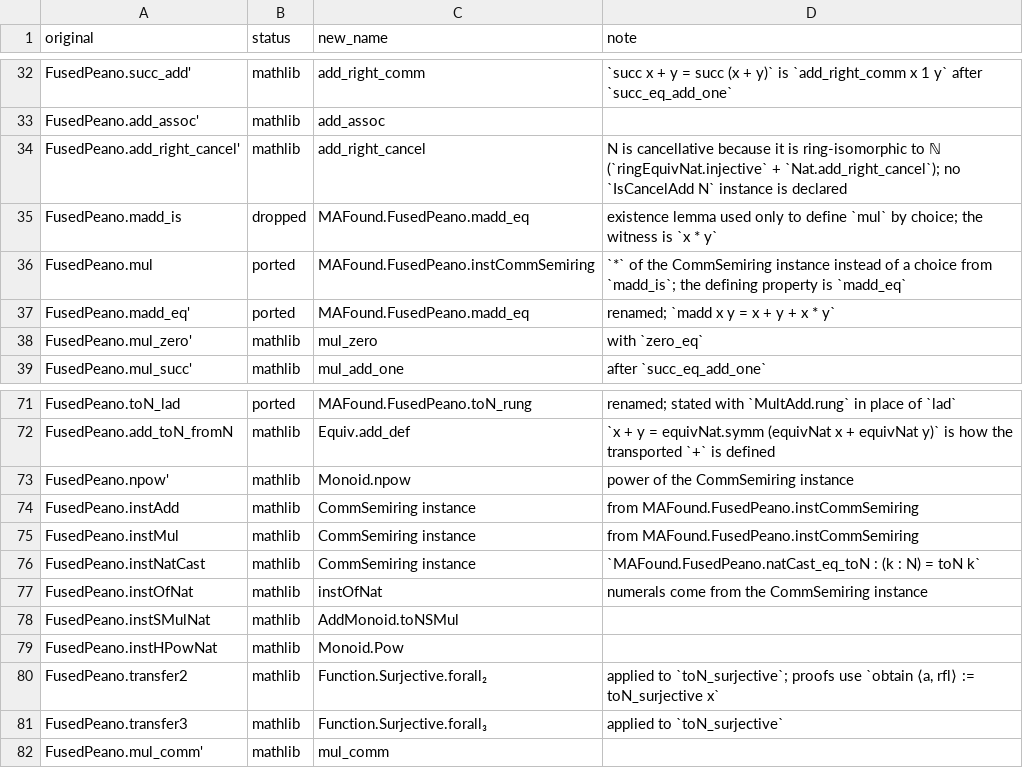
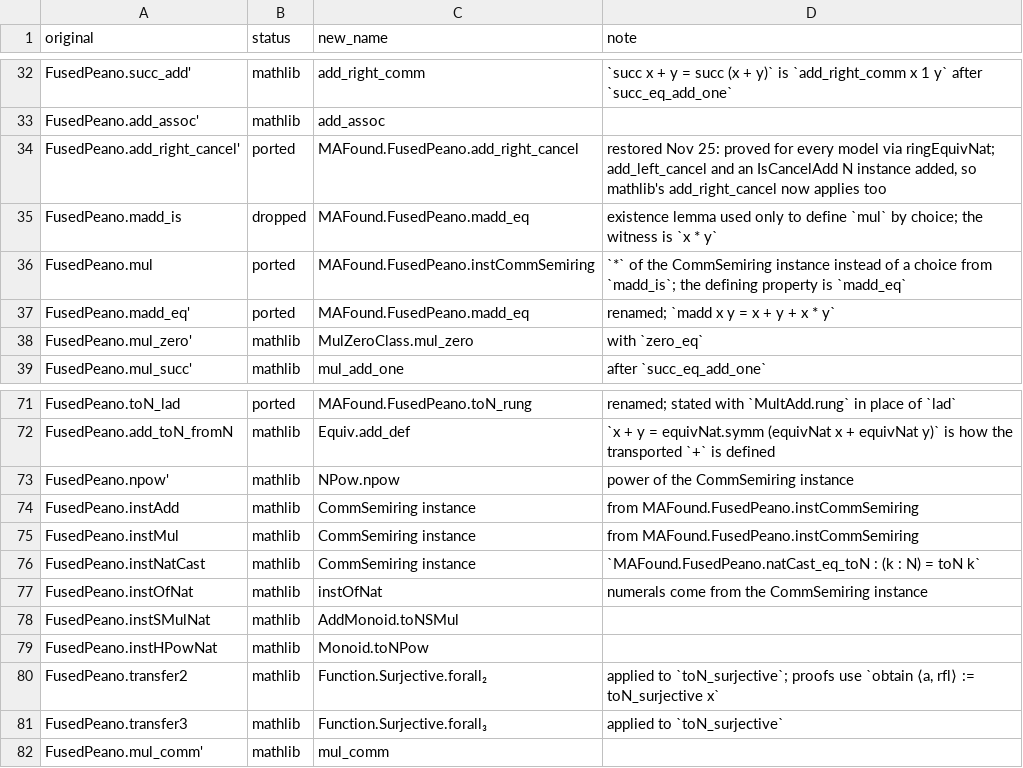
Before and after one commit to BrennanRPope/fused-hyperoperation-algebra, a TSV file: lean-library-mathlib/port-notes/FusedAlgebra.Foundations.FusedPeano.tsv, drawn as a sheet; only a part is shown, gaps mark what is left out.

```diff
--- a/lean-library-mathlib/port-notes/FusedAlgebra.Foundations.FusedPeano.tsv
+++ b/lean-library-mathlib/port-notes/FusedAlgebra.Foundations.FusedPeano.tsv
@@ -33,3 +33,3 @@ FusedPeano.succ_add'	mathlib	add_right_comm	`succ x + y = succ (x + y)` is `add_
 FusedPeano.add_assoc'	mathlib	add_assoc	
-FusedPeano.add_right_cancel'	mathlib	add_right_cancel	N is cancellative because it is ring-isomorphic to ℕ (`ringEquivNat.injective` + `Nat.add_right_cancel`); no `IsCancelAdd N` instance is declared
+FusedPeano.add_right_cancel'	ported	MAFound.FusedPeano.add_right_cancel	restored Nov 25: proved for every model via ringEquivNat; add_left_cancel and an IsCancelAdd N instance added, so mathlib's add_right_cancel now applies too
 FusedPeano.madd_is	dropped	MAFound.FusedPeano.madd_eq	existence lemma used only to define `mul` by choice; the witness is `x * y`
@@ -37,3 +37,3 @@ FusedPeano.mul	ported	MAFound.FusedPeano.instCommSemiring	`*` of the CommSemirin
 FusedPeano.madd_eq'	ported	MAFound.FusedPeano.madd_eq	renamed; `madd x y = x + y + x * y`
-FusedPeano.mul_zero'	mathlib	mul_zero	with `zero_eq`
+FusedPeano.mul_zero'	mathlib	MulZeroClass.mul_zero	with `zero_eq`
 FusedPeano.mul_succ'	mathlib	mul_add_one	after `succ_eq_add_one`
@@ -72,3 +72,3 @@ FusedPeano.toN_lad	ported	MAFound.FusedPeano.toN_rung	renamed; stated with `Mult
 FusedPeano.add_toN_fromN	mathlib	Equiv.add_def	`x + y = equivNat.symm (equivNat x + equivNat y)` is how the transported `+` is defined
-FusedPeano.npow'	mathlib	Monoid.npow	power of the CommSemiring instance
+FusedPeano.npow'	mathlib	NPow.npow	power of the CommSemiring instance
 FusedPeano.instAdd	mathlib	CommSemiring instance	from MAFound.FusedPeano.instCommSemiring
@@ -78,3 +78,3 @@ FusedPeano.instOfNat	mathlib	instOfNat	numerals come from the CommSemiring insta
 FusedPeano.instSMulNat	mathlib	AddMonoid.toNSMul	
-FusedPeano.instHPowNat	mathlib	Monoid.Pow	
+FusedPeano.instHPowNat	mathlib	Monoid.toNPow	
 FusedPeano.transfer2	mathlib	Function.Surjective.forall₂	applied to `toN_surjective`; proofs use `obtain ⟨a, rfl⟩ := toN_surjective x`
```
Also changed, not shown: lean-library-mathlib/port-notes/FusedAlgebra.Base.tsv, lean-library-mathlib/port-notes/FusedAlgebra.Foundations.MultAddRing.tsv, 6 other files.
